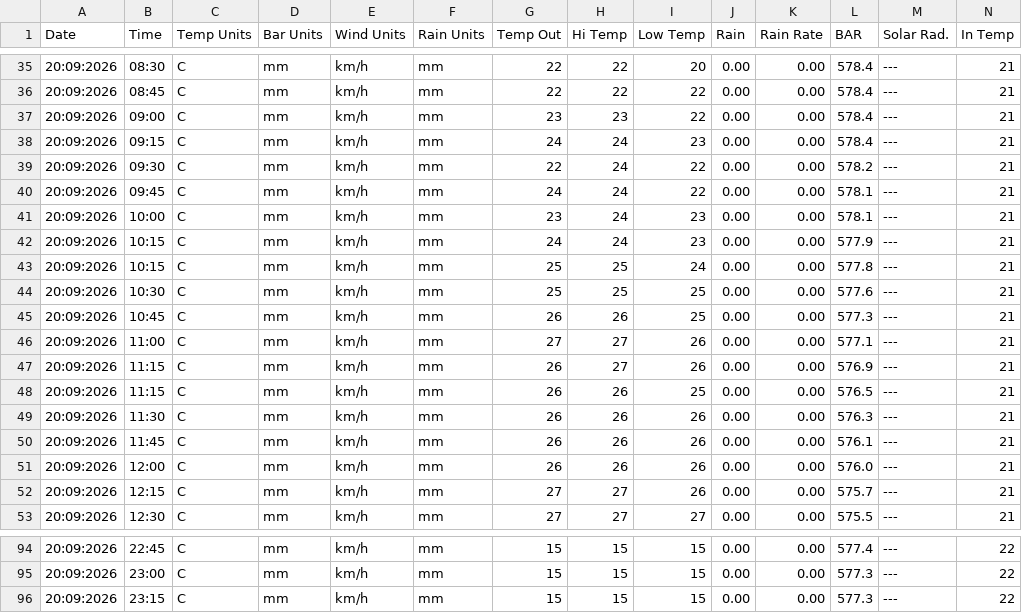
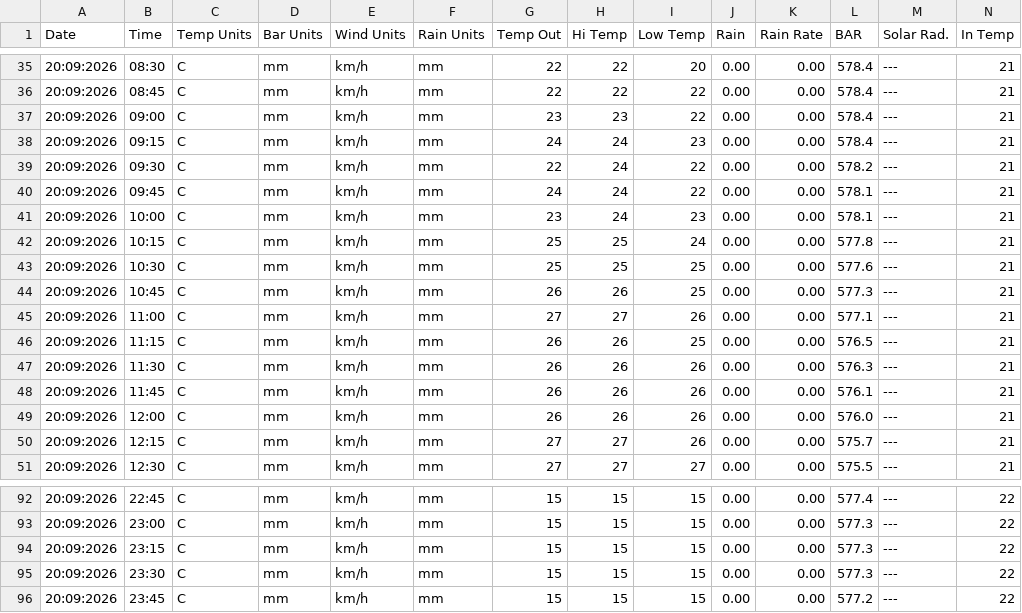
Before and after one commit to TT-b033-estacion-meteorologica/raw-data, a CSV file: data/2026/09/weather_20260920.csv, drawn as a sheet; only a part is shown, gaps mark what is left out; removed rows and columns are numbered as before the commit, all else as after; rows hold the shown columns only; the diff names each change by its address in the sheet, - before the commit and + after, or states it on an @@ line.

Commit message:
Actualización por carga incompleta 2026-09-20

```diff
--- a/data/2026/09/weather_20260920.csv
+++ b/data/2026/09/weather_20260920.csv
-row 42: 20:09:2026 | 10:15 | C | mm | km/h | mm | 24 | 24 | 23 | 0.00 | 0.00 | 577.9 | --- | 21
-row 47: 20:09:2026 | 11:15 | C | mm | km/h | mm | 26 | 27 | 26 | 0.00 | 0.00 | 576.9 | --- | 21
+row 95: 20:09:2026 | 23:30 | C | mm | km/h | mm | 15 | 15 | 15 | 0.00 | 0.00 | 577.3 | --- | 22
+row 96: 20:09:2026 | 23:45 | C | mm | km/h | mm | 15 | 15 | 15 | 0.00 | 0.00 | 577.2 | --- | 22
```
